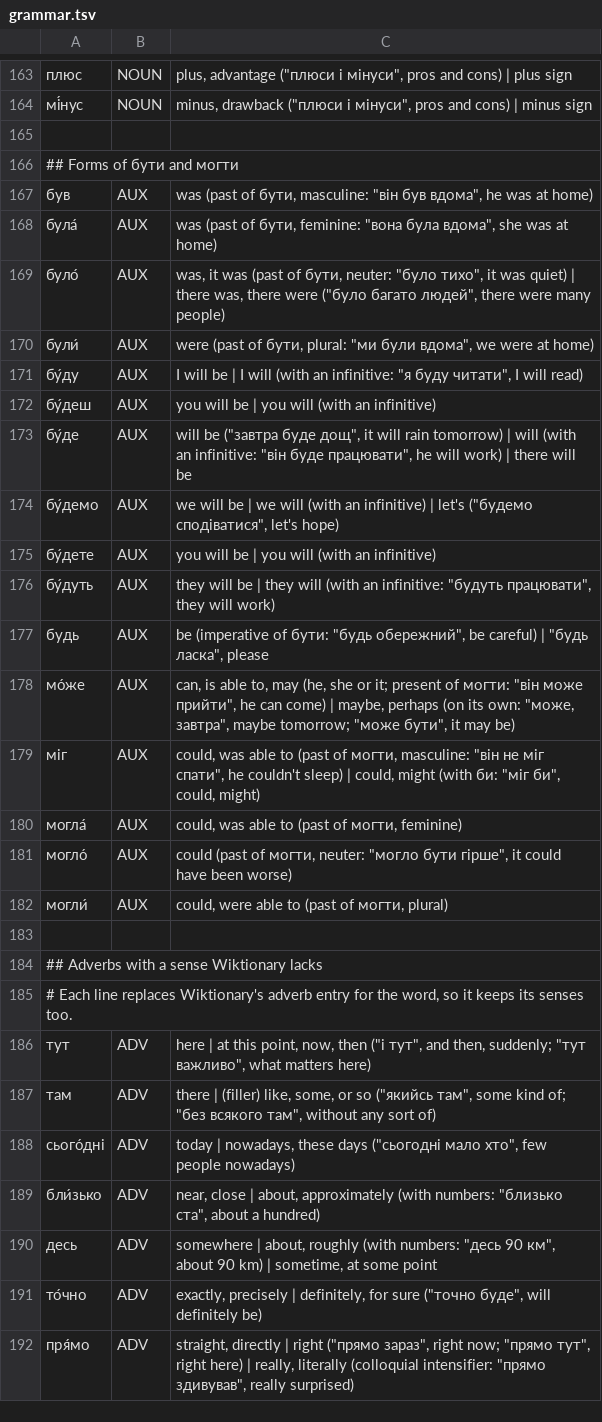
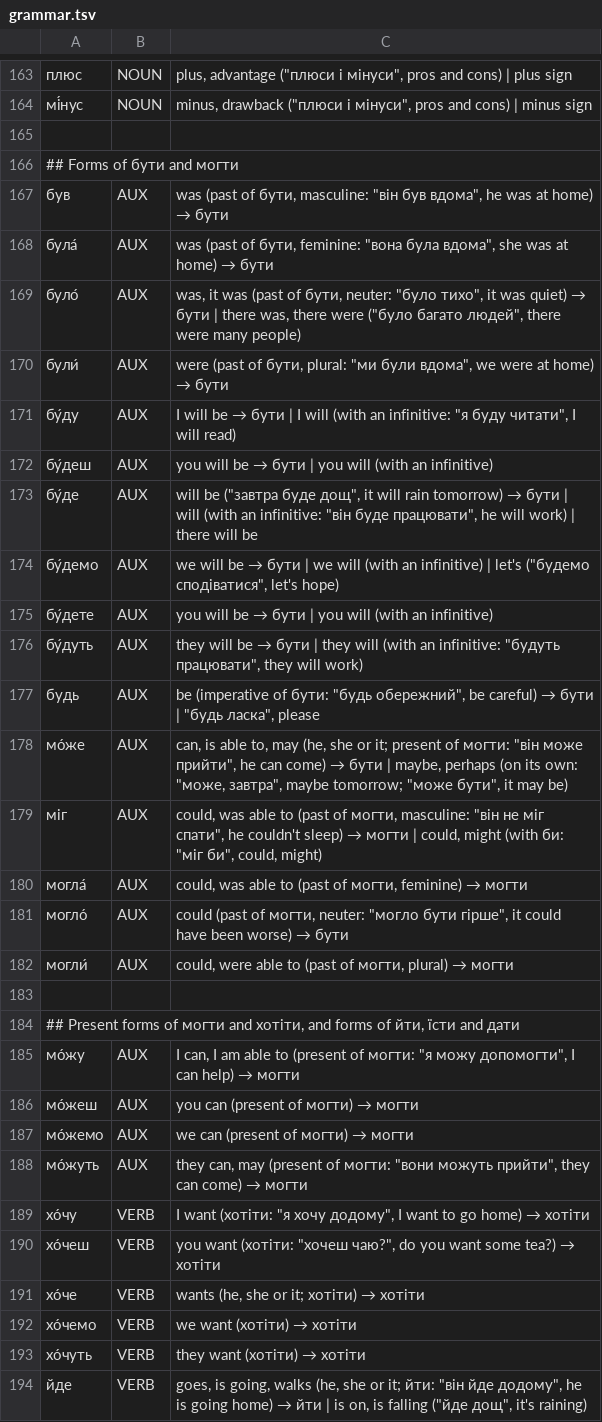
Before and after one commit to d0-lang/dict-server-ts, a TSV file: languages/uk/grammar.tsv, drawn as a sheet; only a part is shown, gaps mark what is left out; the shorter side is filled out with more unchanged rows; the diff covers the shown part only.

```diff
--- a/languages/uk/grammar.tsv
+++ b/languages/uk/grammar.tsv
@@ -166,17 +166,29 @@
 ## Forms of бути and могти
-був	AUX	was (past of бути, masculine: "він був вдома", he was at home)
-була́	AUX	was (past of бути, feminine: "вона була вдома", she was at home)
-було́	AUX	was, it was (past of бути, neuter: "було тихо", it was quiet) | there was, there were ("було багато людей", there were many people)
-були́	AUX	were (past of бути, plural: "ми були вдома", we were at home)
-бу́ду	AUX	I will be | I will (with an infinitive: "я буду читати", I will read)
-бу́деш	AUX	you will be | you will (with an infinitive)
-бу́де	AUX	will be ("завтра буде дощ", it will rain tomorrow) | will (with an infinitive: "він буде працювати", he will work) | there will be
-бу́демо	AUX	we will be | we will (with an infinitive) | let's ("будемо сподіватися", let's hope)
-бу́дете	AUX	you will be | you will (with an infinitive)
-бу́дуть	AUX	they will be | they will (with an infinitive: "будуть працювати", they will work)
-будь	AUX	be (imperative of бути: "будь обережний", be careful) | "будь ласка", please
-мо́же	AUX	can, is able to, may (he, she or it; present of могти: "він може прийти", he can come) | maybe, perhaps (on its own: "може, завтра", maybe tomorrow; "може бути", it may be)
-міг	AUX	could, was able to (past of могти, masculine: "він не міг спати", he couldn't sleep) | could, might (with би: "міг би", could, might)
-могла́	AUX	could, was able to (past of могти, feminine)
-могло́	AUX	could (past of могти, neuter: "могло бути гірше", it could have been worse)
-могли́	AUX	could, were able to (past of могти, plural)
+був	AUX	was (past of бути, masculine: "він був вдома", he was at home) → бути
+була́	AUX	was (past of бути, feminine: "вона була вдома", she was at home) → бути
+було́	AUX	was, it was (past of бути, neuter: "було тихо", it was quiet) → бути | there was, there were ("було багато людей", there were many people)
+були́	AUX	were (past of бути, plural: "ми були вдома", we were at home) → бути
+бу́ду	AUX	I will be → бути | I will (with an infinitive: "я буду читати", I will read)
+бу́деш	AUX	you will be → бути | you will (with an infinitive)
+бу́де	AUX	will be ("завтра буде дощ", it will rain tomorrow) → бути | will (with an infinitive: "він буде працювати", he will work) | there will be
+бу́демо	AUX	we will be → бути | we will (with an infinitive) | let's ("будемо сподіватися", let's hope)
+бу́дете	AUX	you will be → бути | you will (with an infinitive)
+бу́дуть	AUX	they will be → бути | they will (with an infinitive: "будуть працювати", they will work)
+будь	AUX	be (imperative of бути: "будь обережний", be careful) → бути | "будь ласка", please
+мо́же	AUX	can, is able to, may (he, she or it; present of могти: "він може прийти", he can come) → бути | maybe, perhaps (on its own: "може, завтра", maybe tomorrow; "може бути", it may be)
+міг	AUX	could, was able to (past of могти, masculine: "він не міг спати", he couldn't sleep) → могти | could, might (with би: "міг би", could, might)
+могла́	AUX	could, was able to (past of могти, feminine) → могти
+могло́	AUX	could (past of могти, neuter: "могло бути гірше", it could have been worse) → бути
+могли́	AUX	could, were able to (past of могти, plural) → могти
+
+## Present forms of могти and хотіти, and forms of йти, їсти and дати
+мо́жу	AUX	I can, I am able to (present of могти: "я можу допомогти", I can help) → могти
+мо́жеш	AUX	you can (present of могти) → могти
+мо́жемо	AUX	we can (present of могти) → могти
+мо́жуть	AUX	they can, may (present of могти: "вони можуть прийти", they can come) → могти
+хо́чу	VERB	I want (хотіти: "я хочу додому", I want to go home) → хотіти
+хо́чеш	VERB	you want (хотіти: "хочеш чаю?", do you want some tea?) → хотіти
+хо́че	VERB	wants (he, she or it; хотіти) → хотіти
+хо́чемо	VERB	we want (хотіти) → хотіти
+хо́чуть	VERB	they want (хотіти) → хотіти
+йде	VERB	goes, is going, walks (he, she or it; йти: "він йде додому", he is going home) → йти | is on, is falling ("йде дощ", it's raining)
```
Also changed, not shown: 10 added rows elsewhere in this file, languages/pl/grammar.tsv, languages/ru/grammar.tsv, 5 other files.
